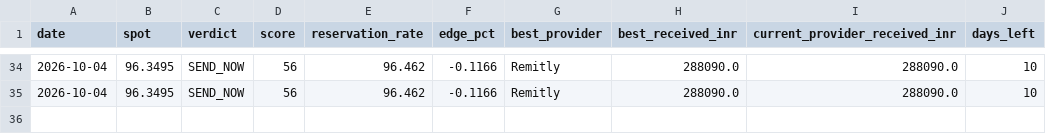
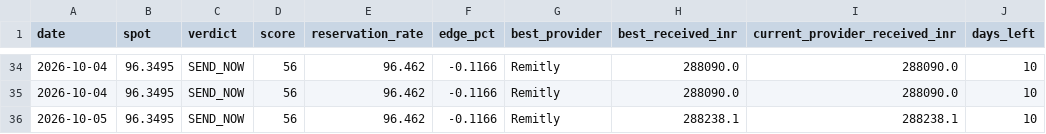
Before and after one commit to dreamerskymaster/costco_fuel_notifier, a CSV file: data/history.csv, drawn as a sheet; only a part is shown, gaps mark what is left out.

```diff
--- a/data/history.csv
+++ b/data/history.csv
@@ -35 +35,2 @@ date,spot,verdict,score,reservation_rate,edge_pct,best_provider,best_received_in
 2026-10-04,96.3495,SEND_NOW,56,96.462,-0.1166,Remitly,288090.0,288090.0,10
+2026-10-05,96.3495,SEND_NOW,56,96.462,-0.1166,Remitly,288238.1,288238.1,10
```
Also changed, not shown: 1 other file.
